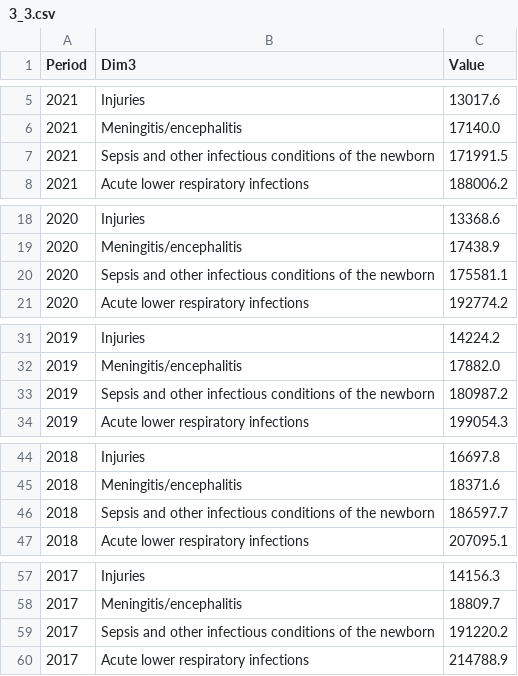
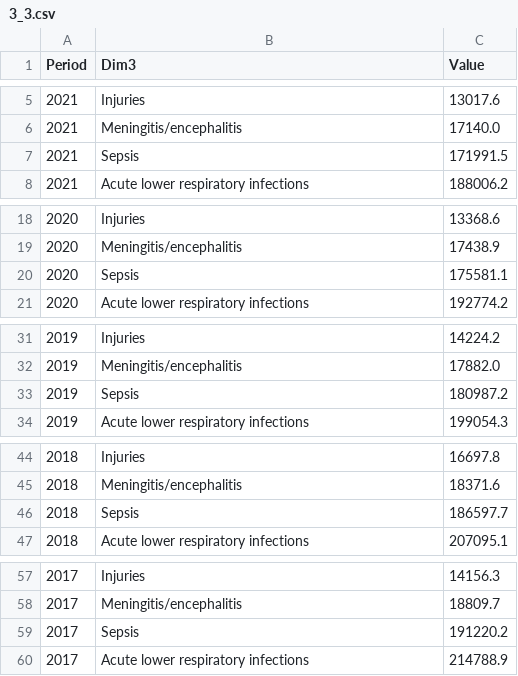
Before and after one commit to guidovalla/DV_project, a CSV file: data/3_3.csv, drawn as a sheet; only a part is shown, gaps mark what is left out; the diff covers the shown part only.

Commit message:
Update 3_3.csv

```diff
--- a/data/3_3.csv
+++ b/data/3_3.csv
@@ -6,3 +6,3 @@ Period,Dim3,Value
 2021,Meningitis/encephalitis,17140.0
-2021,Sepsis and other infectious conditions of the newborn,171991.5
+2021,Sepsis,171991.5
 2021,Acute lower respiratory infections,188006.2
@@ -19,3 +19,3 @@ Period,Dim3,Value
 2020,Meningitis/encephalitis,17438.9
-2020,Sepsis and other infectious conditions of the newborn,175581.1
+2020,Sepsis,175581.1
 2020,Acute lower respiratory infections,192774.2
@@ -32,3 +32,3 @@ Period,Dim3,Value
 2019,Meningitis/encephalitis,17882.0
-2019,Sepsis and other infectious conditions of the newborn,180987.2
+2019,Sepsis,180987.2
 2019,Acute lower respiratory infections,199054.3
@@ -45,3 +45,3 @@ Period,Dim3,Value
 2018,Meningitis/encephalitis,18371.6
-2018,Sepsis and other infectious conditions of the newborn,186597.7
+2018,Sepsis,186597.7
 2018,Acute lower respiratory infections,207095.1
@@ -58,3 +58,3 @@ Period,Dim3,Value
 2017,Meningitis/encephalitis,18809.7
-2017,Sepsis and other infectious conditions of the newborn,191220.2
+2017,Sepsis,191220.2
 2017,Acute lower respiratory infections,214788.9
```
Also changed, not shown: 17 edited cells elsewhere in this file.
